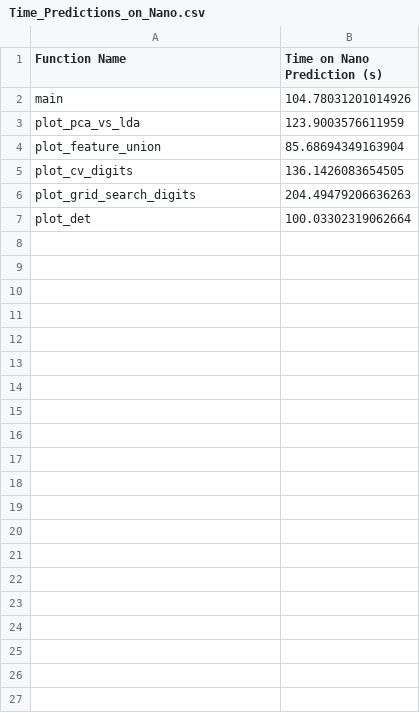
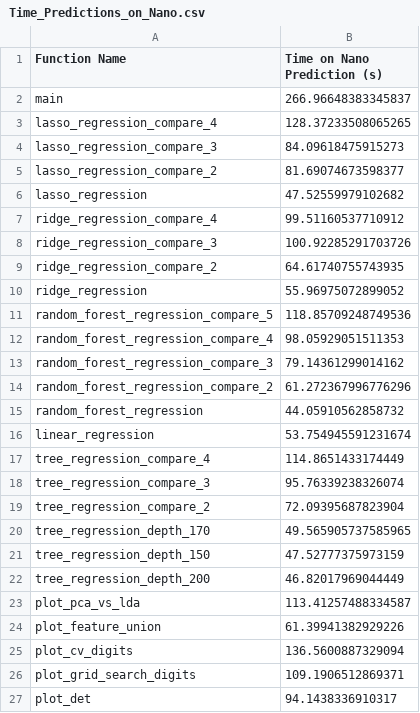
Before and after one commit to Giannos-G/gavrielides_thesis, a CSV file: algorithm/Test_Case_2/time_prediction_modeling/Nano/Time_Predictions_on_Nano.csv, drawn as a sheet.

```diff
--- a/algorithm/Test_Case_2/time_prediction_modeling/Nano/Time_Predictions_on_Nano.csv
+++ b/algorithm/Test_Case_2/time_prediction_modeling/Nano/Time_Predictions_on_Nano.csv
@@ -1,7 +1,27 @@
 Function Name,Time on Nano Prediction (s)
-main,104.78031201014926
-plot_pca_vs_lda,123.9003576611959
-plot_feature_union,85.68694349163904
-plot_cv_digits,136.1426083654505
-plot_grid_search_digits,204.49479206636263
-plot_det,100.03302319062664
+main,266.96648383345837
+lasso_regression_compare_4,128.37233508065265
+lasso_regression_compare_3,84.09618475915273
+lasso_regression_compare_2,81.69074673598377
+lasso_regression,47.52559979102682
+ridge_regression_compare_4,99.51160537710912
+ridge_regression_compare_3,100.92285291703726
+ridge_regression_compare_2,64.61740755743935
+ridge_regression,55.96975072899052
+random_forest_regression_compare_5,118.85709248749536
+random_forest_regression_compare_4,98.05929051511353
+random_forest_regression_compare_3,79.14361299014162
+random_forest_regression_compare_2,61.272367996776296
+random_forest_regression,44.05910562858732
+linear_regression,53.754945591231674
+tree_regression_compare_4,114.8651433174449
+tree_regression_compare_3,95.76339238326074
+tree_regression_compare_2,72.09395687823904
+tree_regression_depth_170,49.565905737585965
+tree_regression_depth_150,47.52777375973159
+tree_regression_depth_200,46.82017969044449
+plot_pca_vs_lda,113.41257488334587
+plot_feature_union,61.39941382929226
+plot_cv_digits,136.5600887329094
+plot_grid_search_digits,109.1906512869371
+plot_det,94.1438336910317
```
Also changed, not shown: algorithm/Test_Case/time_prediction_modeling/Xavier/Time_Predictions_on_Xavier.csv, algorithm/Test_Case_2/energy_prediction_modeling/Energy_Predictions_on_nano.csv, 13 other files.
